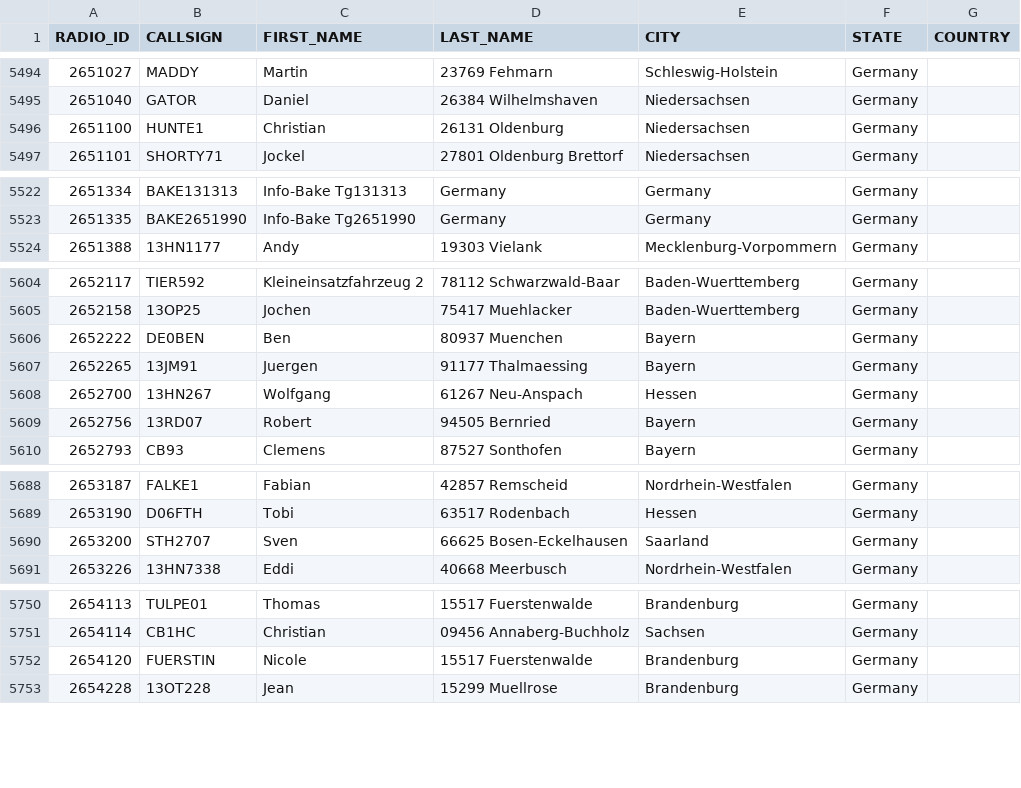
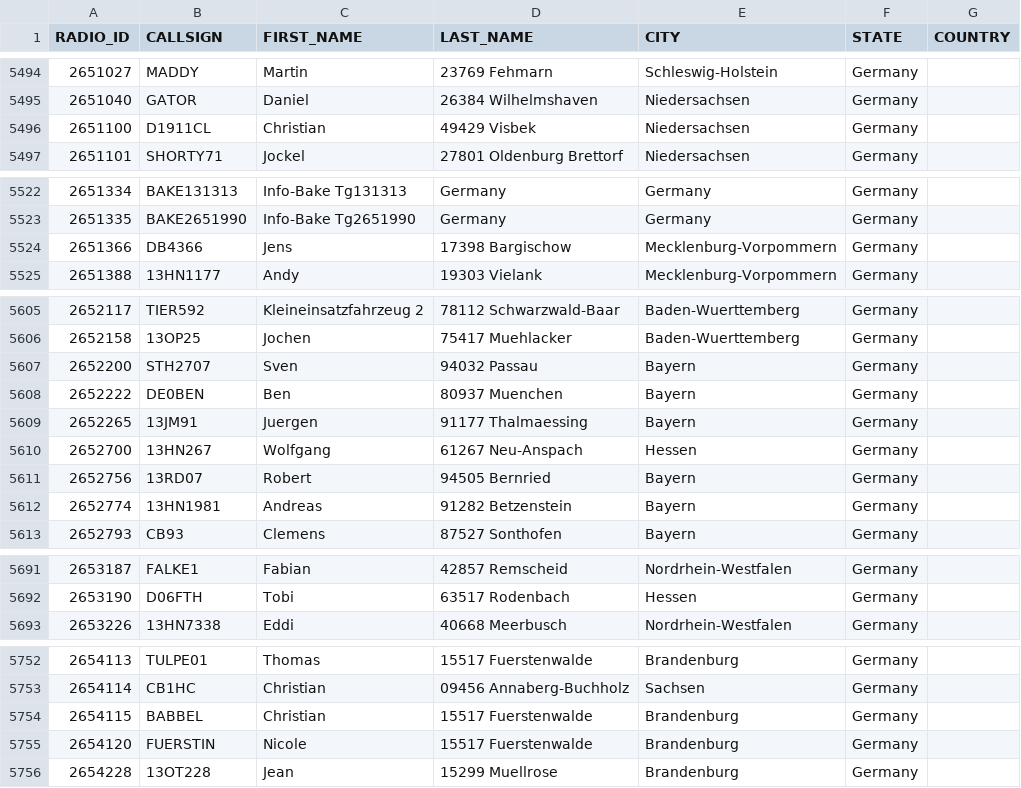
Before and after one commit to FreeDMR-Digital-Network/MW0MWZ-HostFiles, a CSV file: stripped.csv, drawn as a sheet; only a part is shown, gaps mark what is left out.

Commit message:
Add files via upload

```diff
--- a/stripped.csv
+++ b/stripped.csv
@@ -5495,3 +5495,3 @@ RADIO_ID,CALLSIGN,FIRST_NAME,LAST_NAME,CITY,STATE,COUNTRY
 2651040,GATOR,Daniel,26384 Wilhelmshaven,Niedersachsen,Germany
-2651100,HUNTE1,Christian,26131 Oldenburg,Niedersachsen,Germany
+2651100,D1911CL,Christian,49429 Visbek,Niedersachsen,Germany
 2651101,SHORTY71,Jockel,27801 Oldenburg Brettorf,Niedersachsen,Germany
@@ -5523,2 +5523,3 @@ RADIO_ID,CALLSIGN,FIRST_NAME,LAST_NAME,CITY,STATE,COUNTRY
 2651335,BAKE2651990,Info-Bake Tg2651990, Germany,Germany,Germany
+2651366,DB4366,Jens,17398 Bargischow,Mecklenburg-Vorpommern,Germany
 2651388,13HN1177,Andy,19303 Vielank,Mecklenburg-Vorpommern,Germany
@@ -5605,2 +5606,3 @@ RADIO_ID,CALLSIGN,FIRST_NAME,LAST_NAME,CITY,STATE,COUNTRY
 2652158,13OP25,Jochen,75417 Muehlacker,Baden-Wuerttemberg,Germany
+2652200,STH2707,Sven,94032 Passau,Bayern,Germany
 2652222,DE0BEN,Ben,80937 Muenchen,Bayern,Germany
@@ -5609,2 +5611,3 @@ RADIO_ID,CALLSIGN,FIRST_NAME,LAST_NAME,CITY,STATE,COUNTRY
 2652756,13RD07,Robert,94505 Bernried,Bayern,Germany
+2652774,13HN1981,Andreas,91282 Betzenstein,Bayern,Germany
 2652793,CB93,Clemens,87527 Sonthofen,Bayern,Germany
@@ -5689,3 +5692,2 @@ RADIO_ID,CALLSIGN,FIRST_NAME,LAST_NAME,CITY,STATE,COUNTRY
 2653190,D06FTH,Tobi,63517 Rodenbach,Hessen,Germany
-2653200,STH2707,Sven,66625 Bosen-Eckelhausen,Saarland,Germany
 2653226,13HN7338,Eddi,40668 Meerbusch,Nordrhein-Westfalen,Germany
@@ -5751,2 +5753,3 @@ RADIO_ID,CALLSIGN,FIRST_NAME,LAST_NAME,CITY,STATE,COUNTRY
 2654114,CB1HC,Christian,09456 Annaberg-Buchholz,Sachsen,Germany
+2654115,BABBEL,Christian,15517 Fuerstenwalde,Brandenburg,Germany
 2654120,FUERSTIN,Nicole,15517 Fuerstenwalde,Brandenburg,Germany
```
